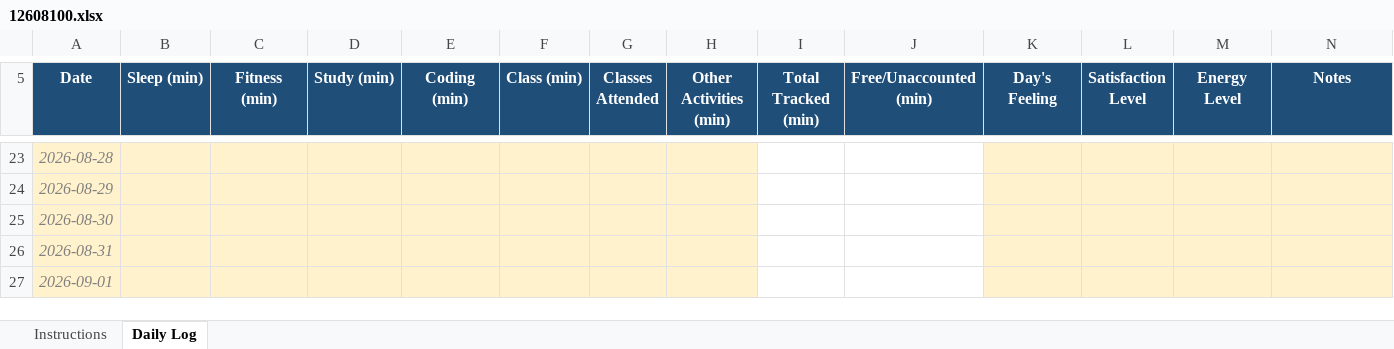
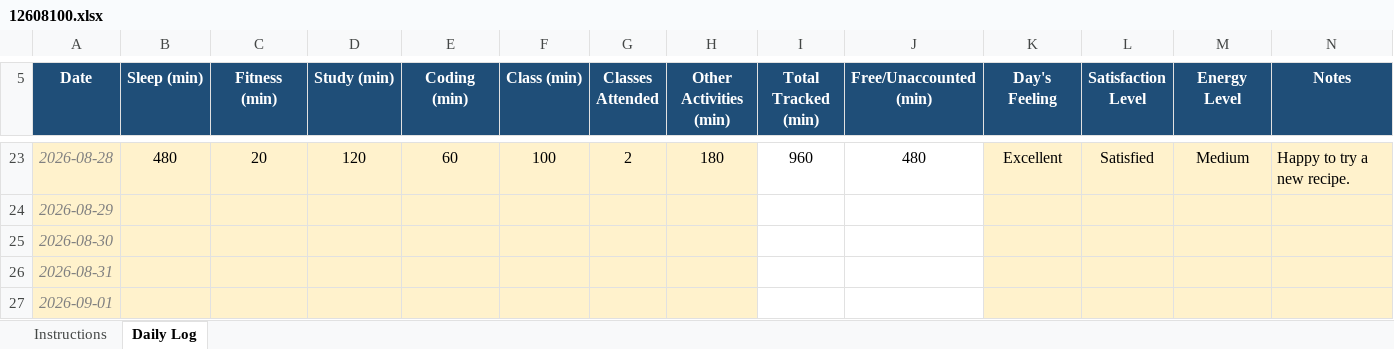
Before and after one commit to sareen-nandal04/CAP776, an Excel workbook: 12608100.xlsx, sheet Daily Log, drawn as a sheet; only a part is shown, gaps mark what is left out; values as stored, in another font and other column widths than the file's, no borders; conditional formats not drawn; the diff covers the shown part only; the diff names each change by its address in the sheet, - before the commit and + after, or states it on an @@ line.

```diff
--- a/12608100.xlsx (sheet Daily Log)
+++ b/12608100.xlsx (sheet Daily Log)
-B23 (Sleep (min)): (empty)
+B23 (Sleep (min)): 480
-C23 (Fitness (min)): (empty)
+C23 (Fitness (min)): 20
-D23 (Study (min)): (empty)
+D23 (Study (min)): 120
-E23 (Coding (min)): (empty)
+E23 (Coding (min)): 60
-F23 (Class (min)): (empty)
+F23 (Class (min)): 100
-G23 (Classes Attended): (empty)
+G23 (Classes Attended): 2
-H23 (Other Activities (min)): (empty)
+H23 (Other Activities (min)): 180
-I23 (Total Tracked (min)): (empty)
+I23 (Total Tracked (min)): 960
-J23 (Free/Unaccounted (min)): (empty)
+J23 (Free/Unaccounted (min)): 480
-K23 (Day's Feeling): (empty)
+K23 (Day's Feeling): Excellent
-L23 (Satisfaction Level): (empty)
+L23 (Satisfaction Level): Satisfied
-M23 (Energy Level): (empty)
+M23 (Energy Level): Medium
-N23 (Notes): (empty)
+N23 (Notes): Happy to try a new recipe.
```
Also changed, not shown: 26 edited cells elsewhere in this sheet.
